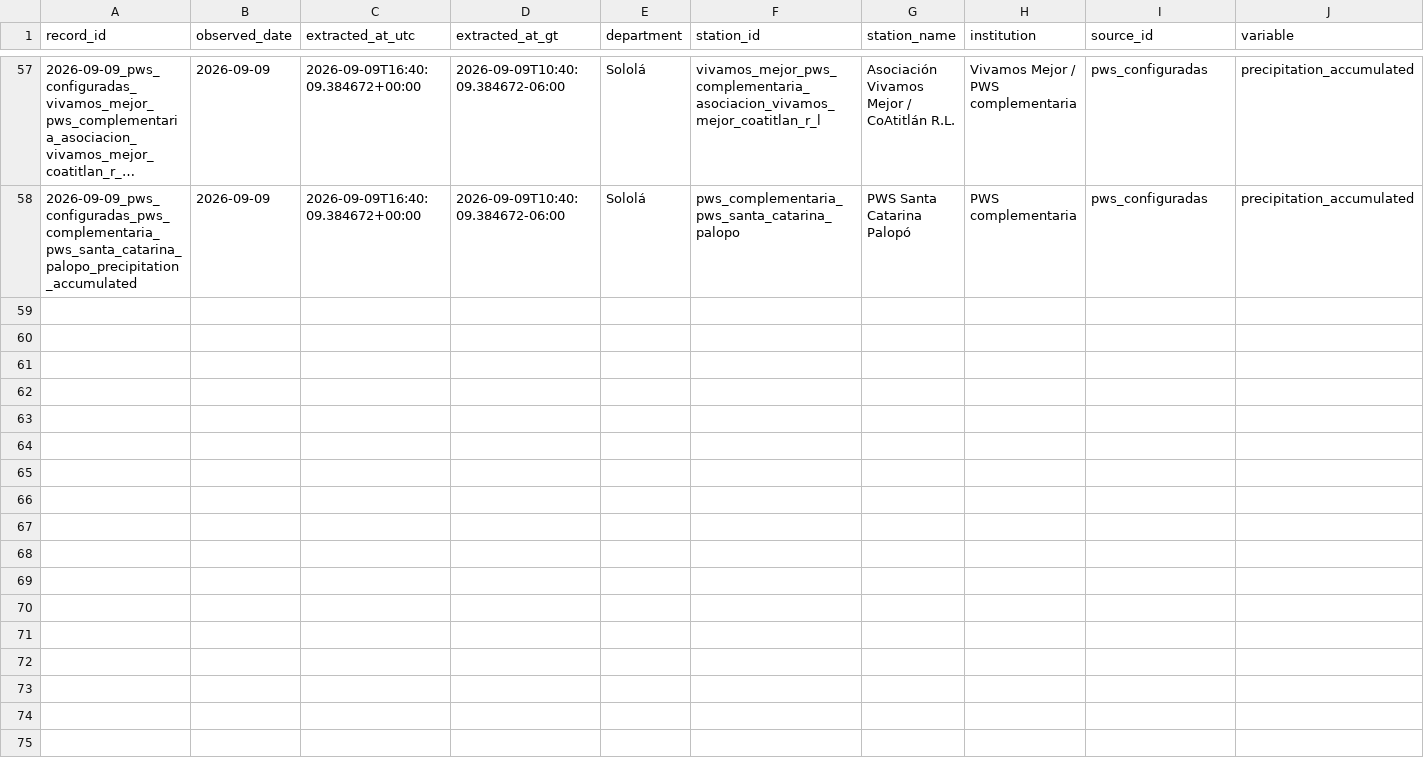
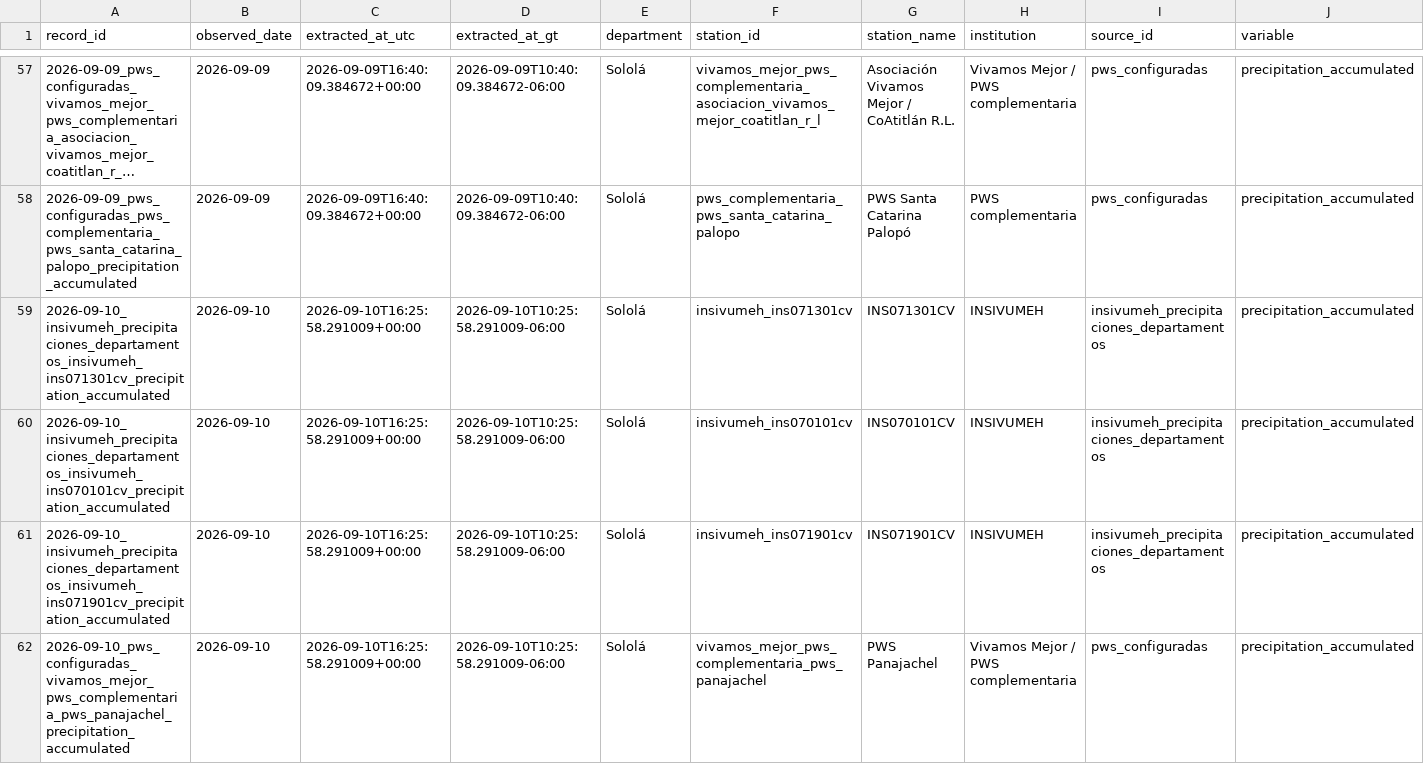
Before and after one commit to geograficaaala/MTA, a CSV file: docs/data/precipitaciones/historico/2026/2026-09.csv, drawn as a sheet; only a part is shown, gaps mark what is left out; long unchanged cells end in …; rows hold the shown columns only; the diff covers the shown part only; the diff names each change by its address in the sheet, - before the commit and + after, or states it on an @@ line.

```diff
--- a/docs/data/precipitaciones/historico/2026/2026-09.csv
+++ b/docs/data/precipitaciones/historico/2026/2026-09.csv
+row 59: 2026-09-10_insivumeh_precipitaciones_departamentos_insivumeh_ins071301cv_precipitation_accumulated | 2026-09-10 | 2026-09-10T16:25:58.291009+00:00 | 2026-09-10T10:25:58.291009-06:00 | Sololá | insivumeh_ins071301cv | INS071301CV | INSIVUMEH | insivumeh_precipitaciones_departamentos | precipitation_accumulated
+row 60: 2026-09-10_insivumeh_precipitaciones_departamentos_insivumeh_ins070101cv_precipitation_accumulated | 2026-09-10 | 2026-09-10T16:25:58.291009+00:00 | 2026-09-10T10:25:58.291009-06:00 | Sololá | insivumeh_ins070101cv | INS070101CV | INSIVUMEH | insivumeh_precipitaciones_departamentos | precipitation_accumulated
+row 61: 2026-09-10_insivumeh_precipitaciones_departamentos_insivumeh_ins071901cv_precipitation_accumulated | 2026-09-10 | 2026-09-10T16:25:58.291009+00:00 | 2026-09-10T10:25:58.291009-06:00 | Sololá | insivumeh_ins071901cv | INS071901CV | INSIVUMEH | insivumeh_precipitaciones_departamentos | precipitation_accumulated
+row 62: 2026-09-10_pws_configuradas_vivamos_mejor_pws_complementaria_pws_panajachel_precipitation_accumulated | 2026-09-10 | 2026-09-10T16:25:58.291009+00:00 | 2026-09-10T10:25:58.291009-06:00 | Sololá | vivamos_mejor_pws_complementaria_pws_panajachel | PWS Panajachel | Vivamos Mejor / PWS complementaria | pws_configuradas | precipitation_accumulated
```
Also changed, not shown: 3 added rows elsewhere in this file, docs/data/precipitaciones/estaciones_precipitacion.csv, 11 other files.
